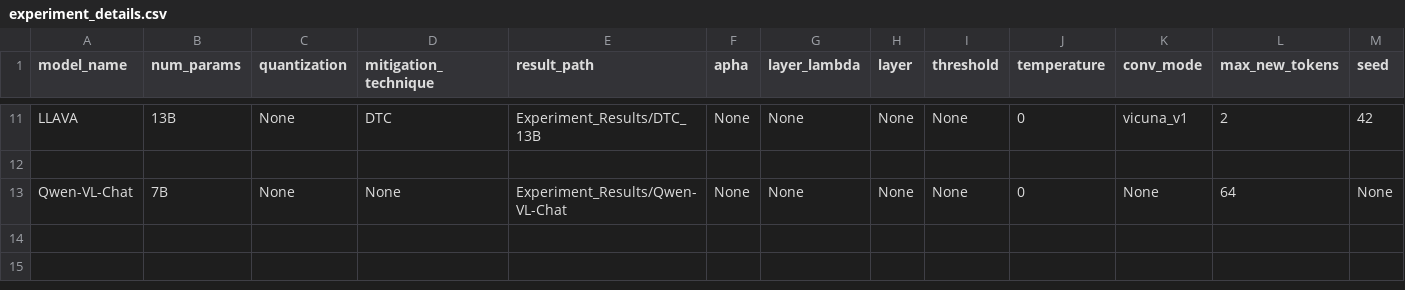
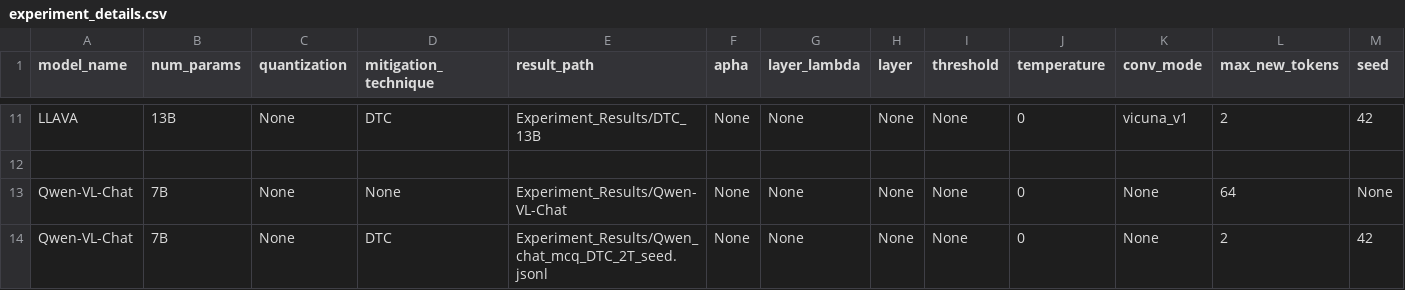
Before and after one commit to keshav22/Mitigate-Relation-Hallucination, a CSV file: Experiment_Results/experiment_details.csv, drawn as a sheet; only a part is shown, gaps mark what is left out; rows hold the shown columns only; the diff names each change by its address in the sheet, - before the commit and + after, or states it on an @@ line.

Commit message:
Qwen cluster mcq results

```diff
--- a/Experiment_Results/experiment_details.csv
+++ b/Experiment_Results/experiment_details.csv
+row 14: Qwen-VL-Chat | 7B | None | DTC | Experiment_Results/Qwen_chat_mcq_DTC_2T_seed.jsonl | None | None | None | None | 0 | None | 2 | 42
```
